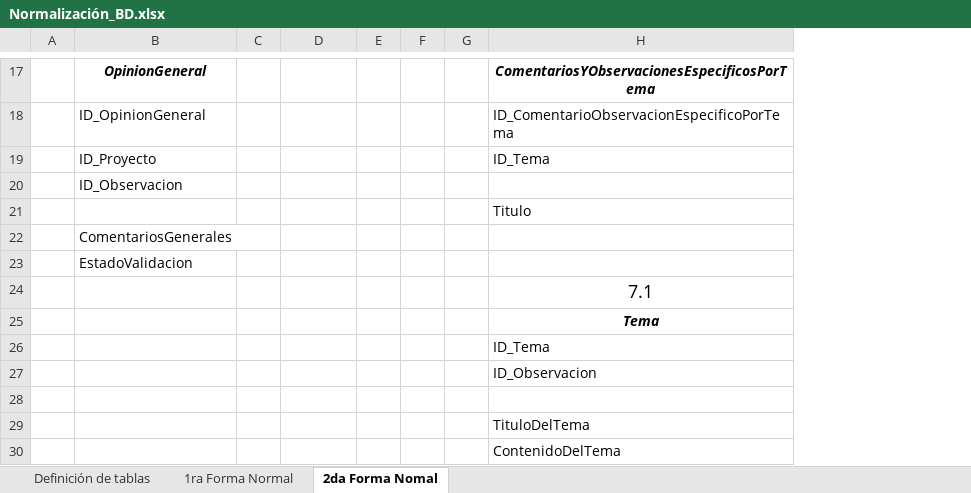
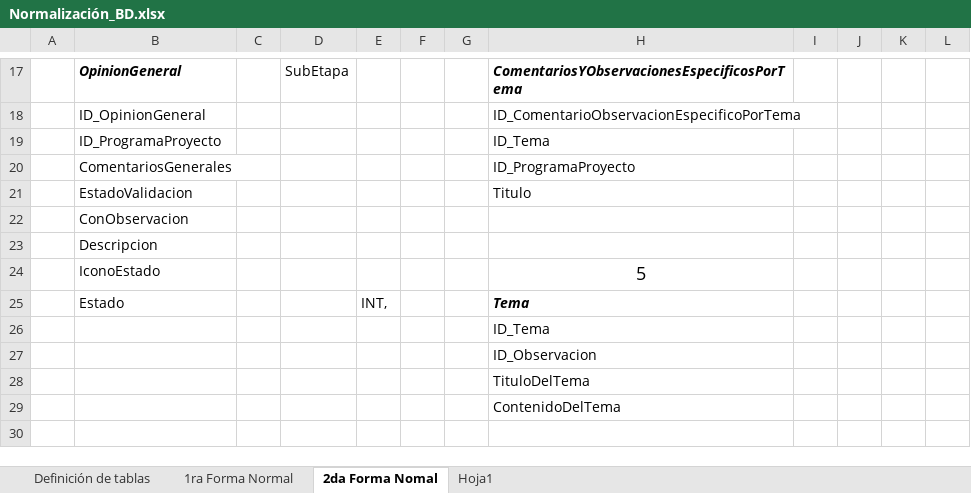
Before and after one commit to DEPyPE/SIMOS, an Excel workbook: BaseDeDatos/Normalización_BD.xlsx, sheet 2da Forma Nomal, drawn as a sheet; only a part is shown, gaps mark what is left out; values as stored, in another font and other column widths than the file's, no borders; removed rows and columns are numbered as before the commit, all else as after; the diff covers the shown part only; the diff names each change by its address in the sheet, - before the commit and + after, or states it on an @@ line.

```diff
--- a/BaseDeDatos/Normalización_BD.xlsx (sheet 2da Forma Nomal)
+++ b/BaseDeDatos/Normalización_BD.xlsx (sheet 2da Forma Nomal)
+sheet tab: Hoja1
-column E, empty
+column E, empty
+column I, empty
+column J, empty
+column K, empty
+column L, empty
-B17 alignment: center
+B17 alignment: left
-D17: (empty)
+D17: SubEtapa
-H17 alignment: center
+H17 alignment: left
-B19: ID_Proyecto
+B19: ID_ProgramaProyecto
-row 20:  | ID_Observacion
-row 21:  |  |  |  |  |  |  | Titulo
+row 20:  | ComentariosGenerales |  |  |  |  |  | ID_ProgramaProyecto
+row 21:  | EstadoValidacion |  |  |  |  |  | Titulo
-B22: ComentariosGenerales
+B22: ConObservacion
-B23: EstadoValidacion
+B23: Descripcion
-row 24:  |  |  |  |  |  |  | 7.1
-row 25:  |  |  |  |  |  |  | Tema
+row 24:  | IconoEstado |  |  |  |  |  | 5
+row 25:  | Estado |  |  | INT, |  |  | Tema
-row 28: (empty)
```
Also changed, not shown: 8 added rows, 8 removed rows, 11 edited cells and cell formats elsewhere in this sheet, charts or pictures, 21 other files.
